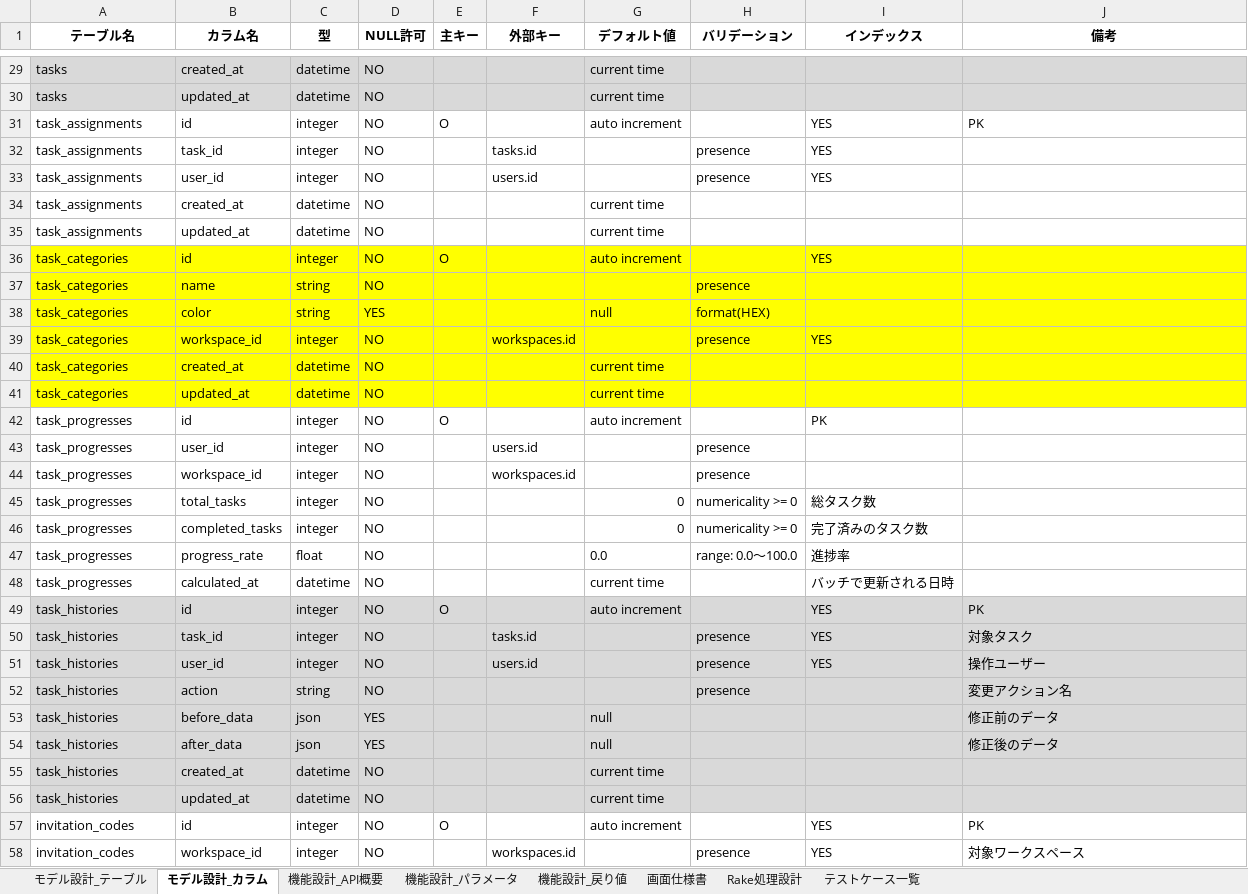
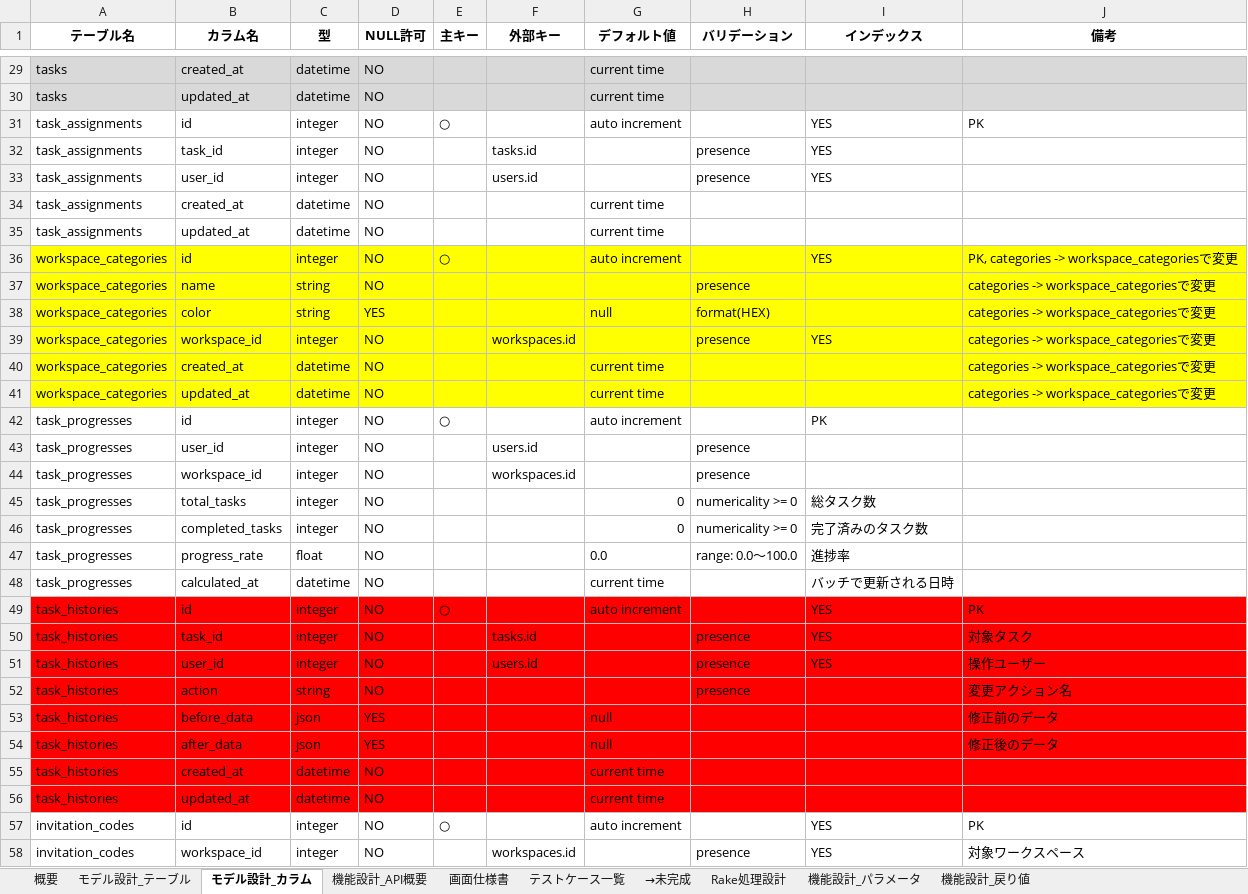
Before and after one commit to DHIGHSOUL/dataX_Assignment_Task-Manager, an Excel workbook: docs/dataX_project_specification.xlsx, sheet モデル設計_カラム, drawn as a sheet; only a part is shown, gaps mark what is left out; values as stored, in another font and other column widths than the file's, no borders; the diff covers the shown part only; the diff names each change by its address in the sheet, - before the commit and + after, or states it on an @@ line.

```diff
--- a/docs/dataX_project_specification.xlsx (sheet モデル設計_カラム)
+++ b/docs/dataX_project_specification.xlsx (sheet モデル設計_カラム)
+sheet tab: 概要
+sheet tab: →未完成
@@ sheet tab order changed: 概要 | モデル設計_テーブル | モデル設計_カラム | 機能設計_API概要 | 画面仕様書 | テストケース一覧 | →未完成 | Rake処理設計 | 機能設計_パラメータ | 機能設計_戻り値 @@
-E31 (主キー): O
+E31 (主キー): ○
-A36:A41 (テーブル名): task_categories
+A36:A41 (テーブル名): workspace_categories
-E36 (主キー): O
+E36 (主キー): ○
-J36 (備考): (empty)
+J36 (備考): PK, categories -> workspace_categoriesで変更
-J37:J41 (備考): (empty)
+J37:J41 (備考): categories -> workspace_categoriesで変更
-E42 (主キー): O
+E42 (主キー): ○
-A49:J56 fill: #D9D9D9
+A49:J56 fill: #FF0000
-E49 (主キー): O
+E49 (主キー): ○
-E57 (主キー): O
+E57 (主キー): ○
```
Also changed, not shown: 3 edited cells elsewhere in this sheet, sheet 画面仕様書, sheet テストケース一覧, sheet 機能設計_API概要, sheet モデル設計_テーブル, 36 other files.
